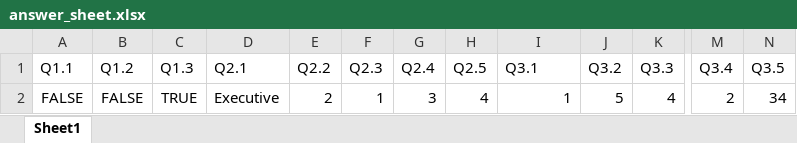
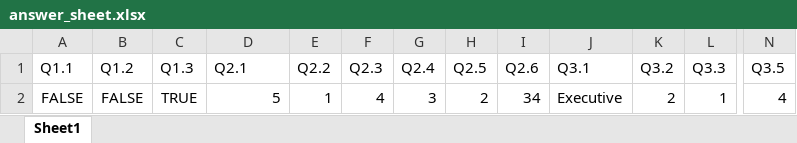
Before and after one commit to Roestenburg-J/arm_analysis, an Excel workbook: data/answer_sheet.xlsx, sheet Sheet1, drawn as a sheet; only a part is shown, gaps mark what is left out; values as stored, in another font and other column widths than the file's, no borders; removed rows and columns are numbered as before the commit, all else as after; the diff names each change by its address in the sheet, - before the commit and + after, or states it on an @@ line.

Commit message:
Added data transformation methods

```diff
--- a/data/answer_sheet.xlsx (sheet Sheet1)
+++ b/data/answer_sheet.xlsx (sheet Sheet1)
+column I (Q2.6), row 2: 34
-column M (Q3.4), row 2: 2
-D2 (Q2.1): Executive
+D2 (Q2.1): 5
-E2 (Q2.2): 2
+E2 (Q2.2): 1
-F2 (Q2.3): 1
+F2 (Q2.3): 4
-H2 (Q2.5): 4
+H2 (Q2.5): 2
-J2 (Q3.1): 1
+J2 (Q3.1): Executive
-K2 (Q3.2): 5
+K2 (Q3.2): 2
-L2 (Q3.3): 4
+L2 (Q3.3): 1
-N2 (Q3.5): 34
+N2 (Q3.5): 4
```
Also changed, not shown: 5 other files.
